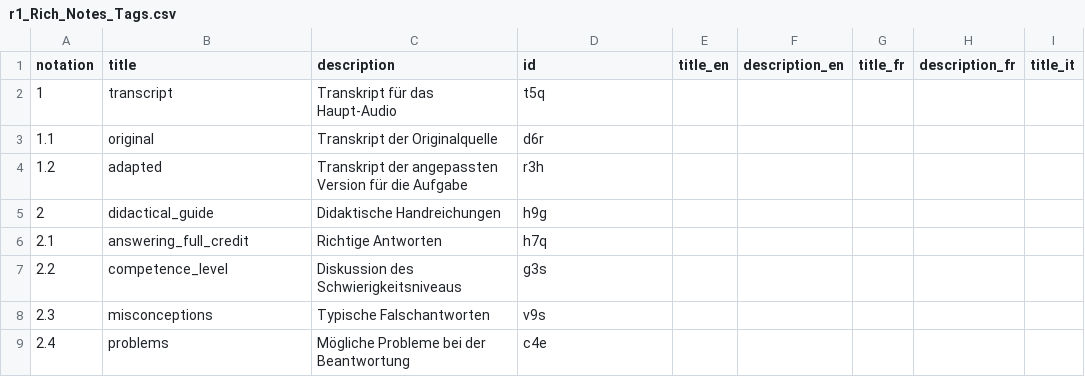
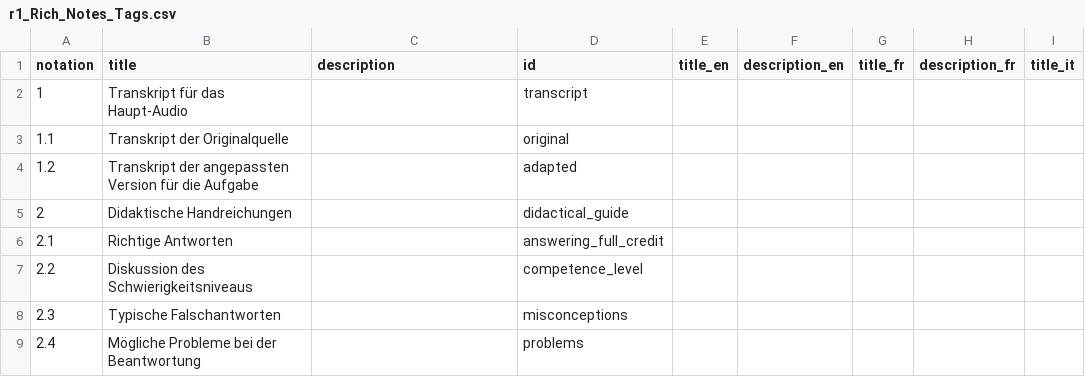
Before and after one commit to iqb-vocabs/v05, a CSV file: csv/r1_Rich_Notes_Tags.csv, drawn as a sheet; only a part is shown; the diff names each change by its address in the sheet, - before the commit and + after, or states it on an @@ line.

```diff
--- a/csv/r1_Rich_Notes_Tags.csv
+++ b/csv/r1_Rich_Notes_Tags.csv
-B2 (title): transcript
+B2 (title): Transkript für das Haupt-Audio
-C2 (description): Transkript für das Haupt-Audio
+C2 (description): (empty)
-D2 (id): t5q
+D2 (id): transcript
-B3 (title): original
+B3 (title): Transkript der Originalquelle
-C3 (description): Transkript der Originalquelle
+C3 (description): (empty)
-D3 (id): d6r
+D3 (id): original
-B4 (title): adapted
+B4 (title): Transkript der angepassten Version für die Aufgabe
-C4 (description): Transkript der angepassten Version für die Aufgabe
+C4 (description): (empty)
-D4 (id): r3h
+D4 (id): adapted
-B5 (title): didactical_guide
+B5 (title): Didaktische Handreichungen
-C5 (description): Didaktische Handreichungen
+C5 (description): (empty)
-D5 (id): h9g
+D5 (id): didactical_guide
-B6 (title): answering_full_credit
+B6 (title): Richtige Antworten
-C6 (description): Richtige Antworten
+C6 (description): (empty)
-D6 (id): h7q
+D6 (id): answering_full_credit
-B7 (title): competence_level
+B7 (title): Diskussion des Schwierigkeitsniveaus
-C7 (description): Diskussion des Schwierigkeitsniveaus
+C7 (description): (empty)
-D7 (id): g3s
+D7 (id): competence_level
-B8 (title): misconceptions
+B8 (title): Typische Falschantworten
-C8 (description): Typische Falschantworten
+C8 (description): (empty)
-D8 (id): v9s
+D8 (id): misconceptions
-B9 (title): problems
+B9 (title): Mögliche Probleme bei der Beantwortung
-C9 (description): Mögliche Probleme bei der Beantwortung
+C9 (description): (empty)
-D9 (id): c4e
+D9 (id): problems
```
Also changed, not shown: 1 other file.
